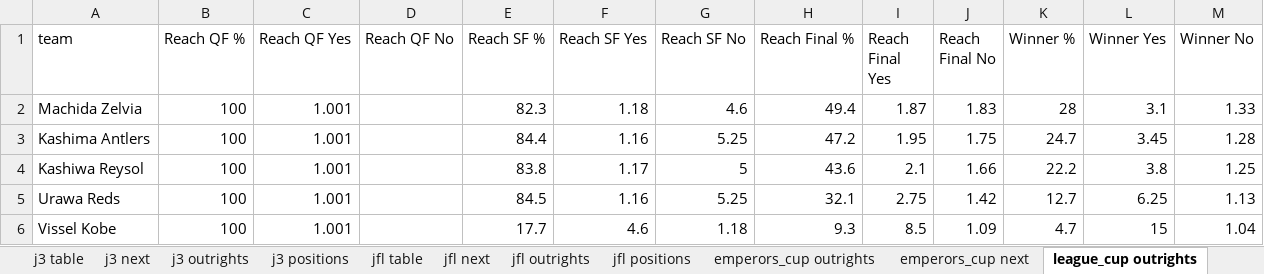
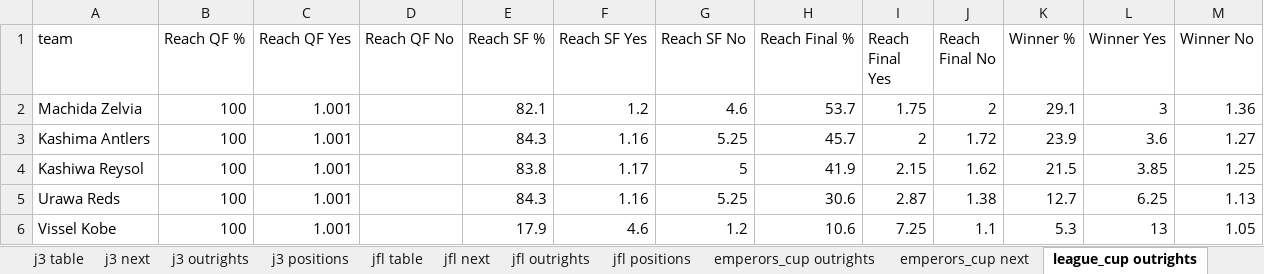
Before and after one commit to mpournouzi/soccer-model-jpn, an Excel workbook: output/japan/report.xlsx, sheet league_cup outrights, drawn as a sheet; only a part is shown; values as stored, in another font and other column widths than the file's, no borders; the diff covers the shown part only; the diff names each change by its address in the sheet, - before the commit and + after, or states it on an @@ line.

```diff
--- a/output/japan/report.xlsx (sheet league_cup outrights)
+++ b/output/japan/report.xlsx (sheet league_cup outrights)
-E2 (Reach SF %): 82.3
+E2 (Reach SF %): 82.1
-F2 (Reach SF Yes): 1.18
+F2 (Reach SF Yes): 1.2
-H2 (Reach Final %): 49.4
+H2 (Reach Final %): 53.7
-I2 (Reach Final Yes): 1.87
+I2 (Reach Final Yes): 1.75
-J2 (Reach Final No): 1.83
+J2 (Reach Final No): 2
-K2 (Winner %): 28
+K2 (Winner %): 29.1
-L2 (Winner Yes): 3.1
+L2 (Winner Yes): 3
-M2 (Winner No): 1.33
+M2 (Winner No): 1.36
-E3 (Reach SF %): 84.4
+E3 (Reach SF %): 84.3
-H3 (Reach Final %): 47.2
+H3 (Reach Final %): 45.7
-I3 (Reach Final Yes): 1.95
+I3 (Reach Final Yes): 2
-J3 (Reach Final No): 1.75
+J3 (Reach Final No): 1.72
-K3 (Winner %): 24.7
+K3 (Winner %): 23.9
-L3 (Winner Yes): 3.45
+L3 (Winner Yes): 3.6
-M3 (Winner No): 1.28
+M3 (Winner No): 1.27
-H4 (Reach Final %): 43.6
+H4 (Reach Final %): 41.9
-I4 (Reach Final Yes): 2.1
+I4 (Reach Final Yes): 2.15
-J4 (Reach Final No): 1.66
+J4 (Reach Final No): 1.62
-K4 (Winner %): 22.2
+K4 (Winner %): 21.5
-L4 (Winner Yes): 3.8
+L4 (Winner Yes): 3.85
-E5 (Reach SF %): 84.5
+E5 (Reach SF %): 84.3
-H5 (Reach Final %): 32.1
+H5 (Reach Final %): 30.6
-I5 (Reach Final Yes): 2.75
+I5 (Reach Final Yes): 2.87
-J5 (Reach Final No): 1.42
+J5 (Reach Final No): 1.38
-E6 (Reach SF %): 17.7
+E6 (Reach SF %): 17.9
-G6 (Reach SF No): 1.18
+G6 (Reach SF No): 1.2
-H6 (Reach Final %): 9.3
+H6 (Reach Final %): 10.6
-I6 (Reach Final Yes): 8.5
+I6 (Reach Final Yes): 7.25
-J6 (Reach Final No): 1.09
+J6 (Reach Final No): 1.1
-K6 (Winner %): 4.7
+K6 (Winner %): 5.3
-L6 (Winner Yes): 15
+L6 (Winner Yes): 13
-M6 (Winner No): 1.04
+M6 (Winner No): 1.05
```
Also changed, not shown: 9 edited cells elsewhere in this sheet, 4 other files.
